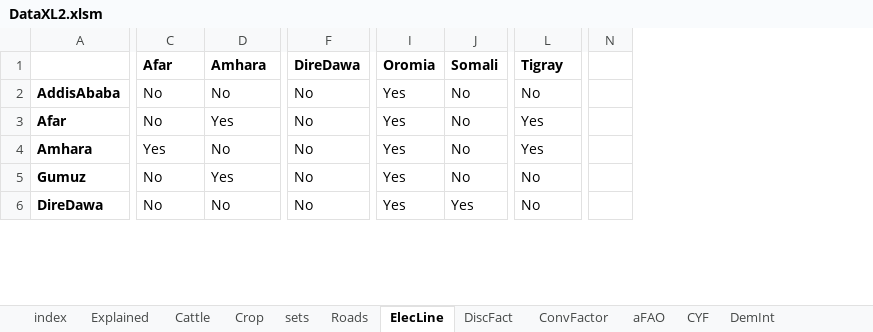
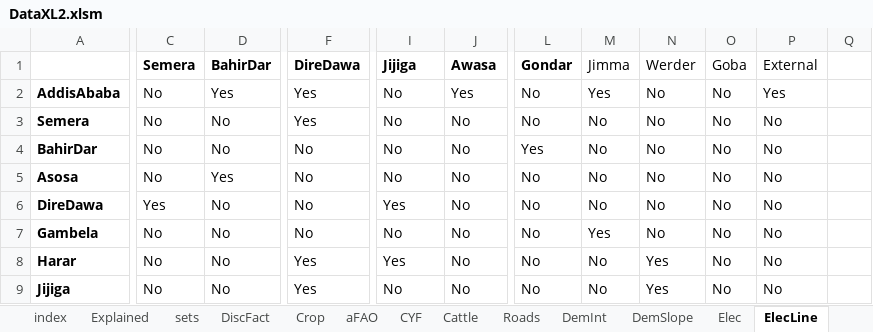
Before and after one commit to ssriram1992/Food, an Excel workbook: MME/Data/DataXL2.xlsm, sheet ElecLine, drawn as a sheet; only a part is shown, gaps mark what is left out; values as stored, in another font and other column widths than the file's, no borders; conditional formats not drawn; removed rows and columns are numbered as before the commit, all else as after; rows hold the shown columns only; the diff covers the shown part only; the diff names each change by its address in the sheet, - before the commit and + after, or states it on an @@ line.

```diff
--- a/MME/Data/DataXL2.xlsm (sheet ElecLine)
+++ b/MME/Data/DataXL2.xlsm (sheet ElecLine)
@@ sheet tab order changed: index | Explained | sets | DiscFact | Crop | aFAO | CYF | Cattle | Roads | DemInt | DemSlope | Elec | ElecLine @@
-column A, rows 2-6: AddisAbaba | Afar | Amhara | Gumuz | DireDawa
+column A, row 3: Semera; row 5: Asosa; rows 7-9: Gambela | Harar | Jijiga
+column M, row 1: Jimma; row 3: No; row 5: No; rows 7-9: Yes | No | No
+column N, row 1: Werder; row 3: No; row 5: No; rows 7-9: No | Yes | Yes
+column O, row 1: Goba; row 3: No; row 5: No; rows 7-9: all No
+column P, row 1: External; row 3: No; row 5: No; rows 7-9: all No
+column Q, empty
-column N, empty
-C1: Afar
+C1: Semera
-D1: Amhara
+D1: BahirDar
-I1: Oromia
+I1: Jijiga
-J1: Somali
+J1: Awasa
-L1: Tigray
+L1: Gondar
+row 2: AddisAbaba | No | Yes | Yes | No | Yes | No | Yes | No | No | Yes
-F3: No
+F3: Yes
-I3: Yes
+I3: No
+row 4: BahirDar | No | No | No | No | No | Yes | No | No | No | No
-I5: Yes
+I5: No
-L5: Yes
+L5: No
+row 6: DireDawa | Yes | No | No | Yes | No | No | No | No | No | No
-C7: Yes
+C7: No
-I7: Yes
+I7: No
-L7: Yes
+L7: No
-D8: Yes
+D8: No
-F8:F9: No
+F8:F9: Yes
-I9: Yes
+I9: No
-J9: Yes
+J9: No
```
Also changed, not shown: 31 added rows, 29 removed rows, 42 edited cells and cell formats elsewhere in this sheet, sheet aFAO, sheet TargetPrice, sheet Cattle, sheet Crop, sheet DemInt, sheet DemSlope, 7 more sheets, other sheet tabs, formulas that keep their value, hidden cells, 4 other files.
